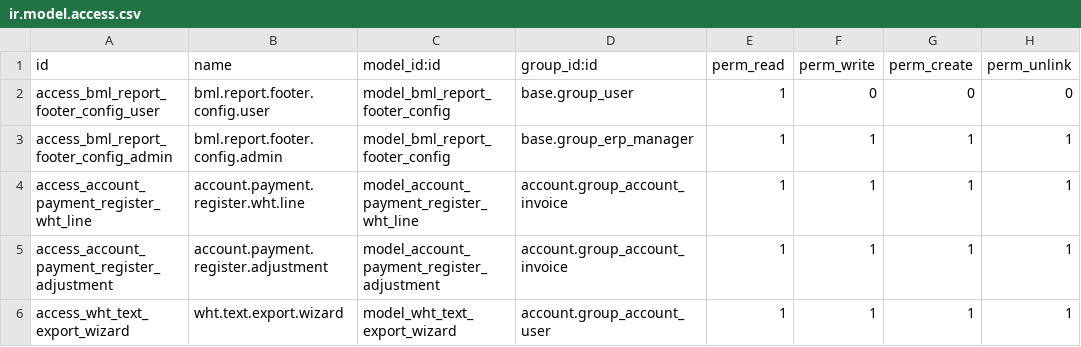
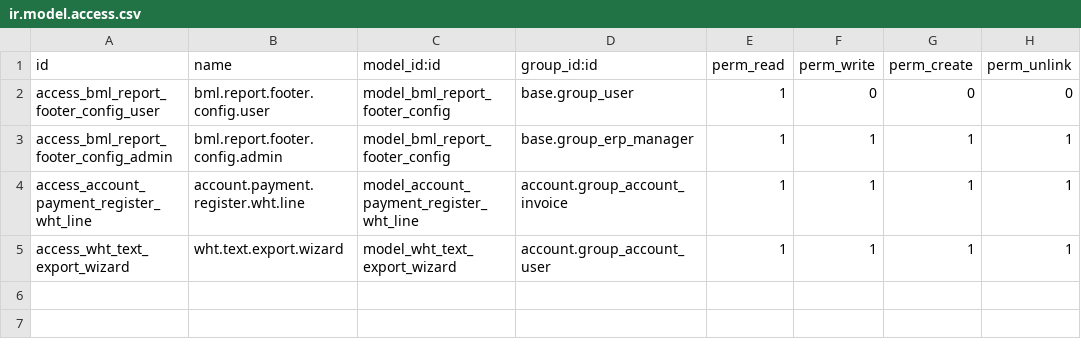
Before and after one commit to jaylinnyc/bml_custom_reports, a CSV file: security/ir.model.access.csv, drawn as a sheet.

Commit message:
refactor: Simplify WHT handling - use Odoo native cash basis
Removed:
- Custom WHT journal entry creation (Odoo cash basis handles this)
- Custom payment adjustment lines (use Odoo's payment_difference)
- wht_posted field (not needed with cash basis)
- account.payment.register.adjustment model

Kept:
- WHT tracking on bills (has_wht, wht_amount, wht_base_amount)
- WHT display in payment wizard (informational)
- WHT text export for Thai Revenue Department

To enable cash basis for WHT taxes:
1. Go to each WHT tax configuration
2. Set Tax Exigibility = 'Based on Payment'
3. Set Cash Basis Transition Account

-376 lines removed

```diff
--- a/security/ir.model.access.csv
+++ b/security/ir.model.access.csv
@@ -4,3 +4,2 @@ access_bml_report_footer_config_admin,bml.report.footer.config.admin,model_bml_r
 access_account_payment_register_wht_line,account.payment.register.wht.line,model_account_payment_register_wht_line,account.group_account_invoice,1,1,1,1
-access_account_payment_register_adjustment,account.payment.register.adjustment,model_account_payment_register_adjustment,account.group_account_invoice,1,1,1,1
 access_wht_text_export_wizard,wht.text.export.wizard,model_wht_text_export_wizard,account.group_account_user,1,1,1,1
```
Also changed, not shown: 3 other files.
